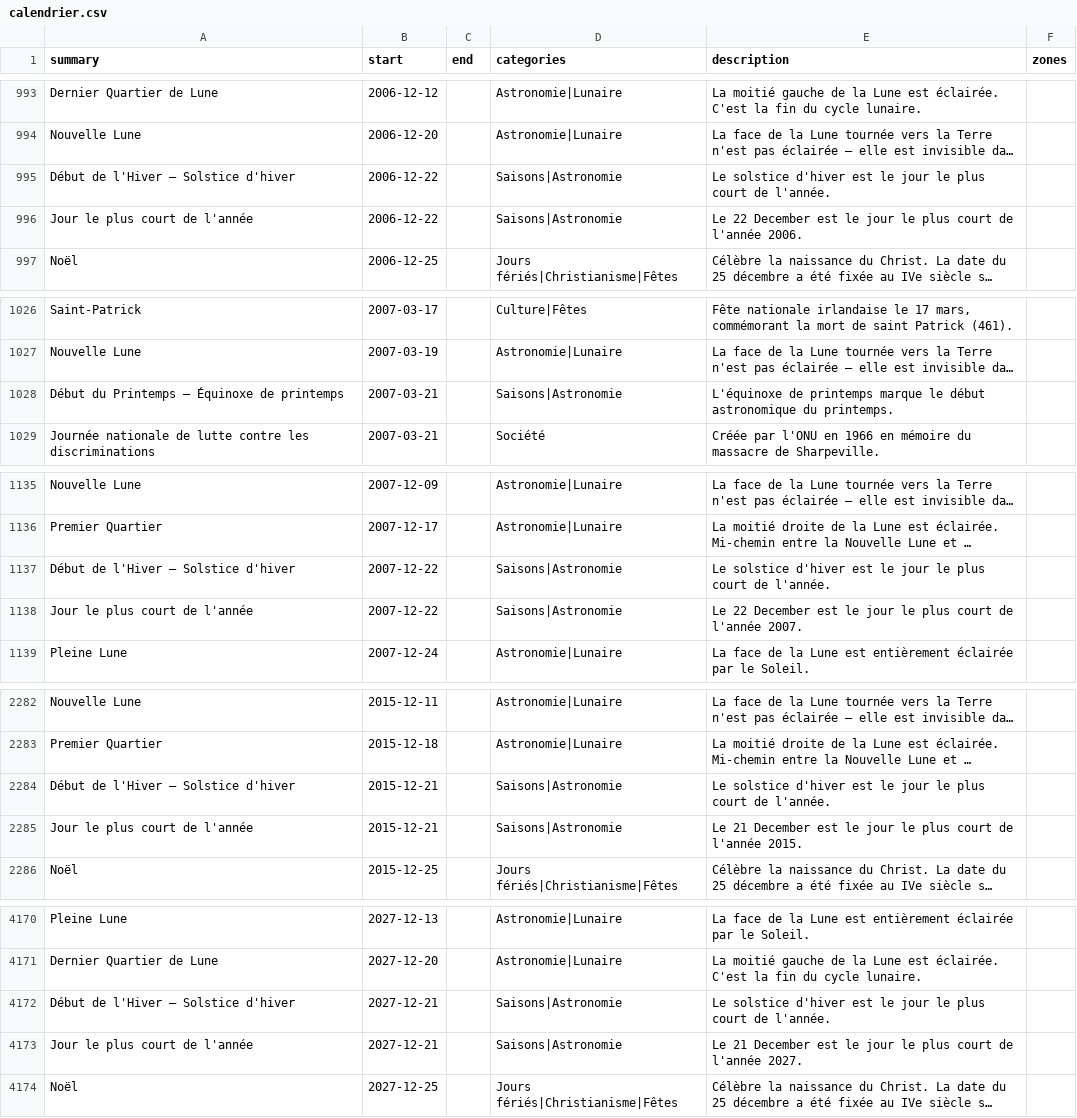
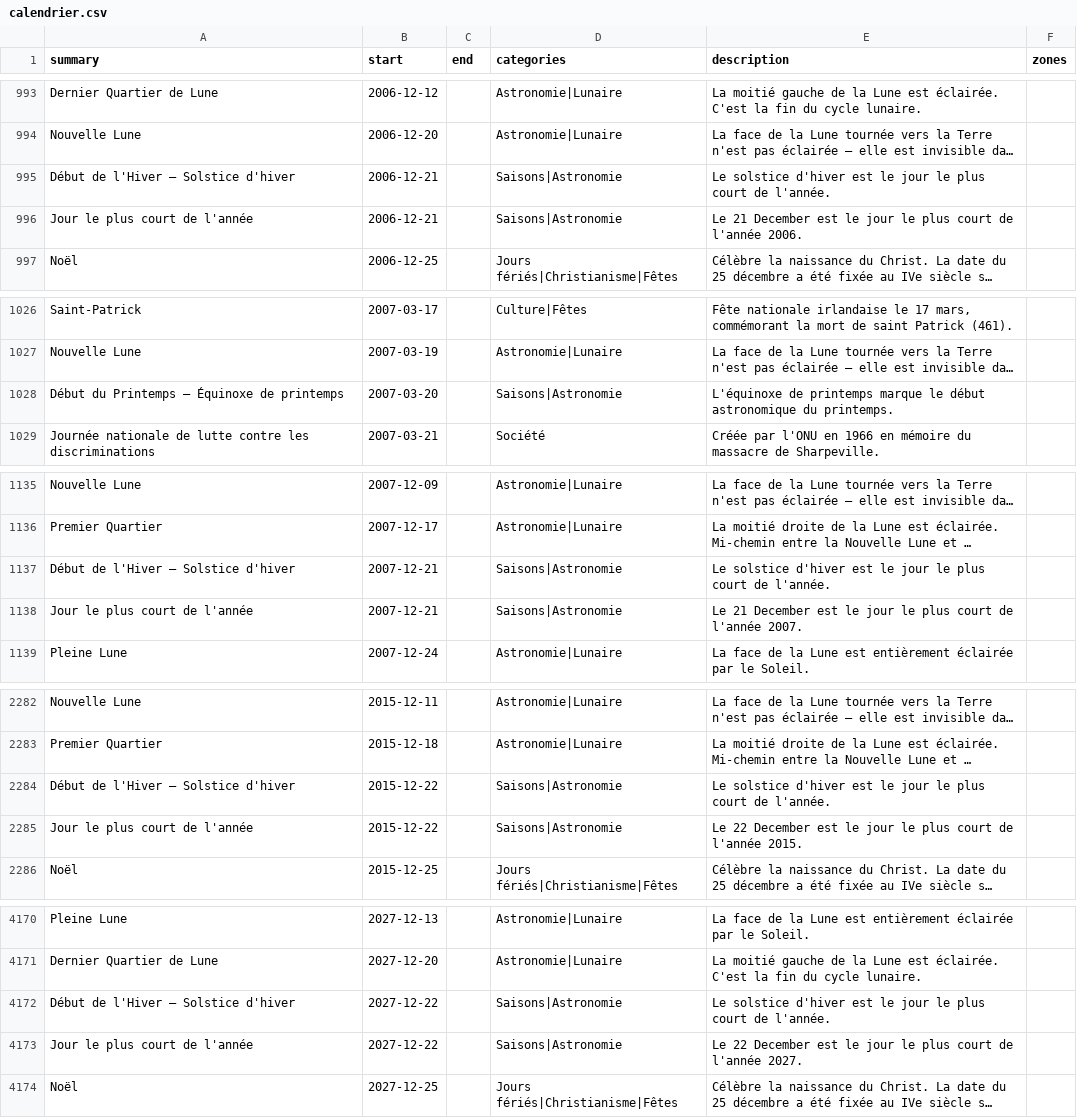
Before and after one commit to TiboTsr/calendrier-france-ics, a CSV file: calendrier.csv, drawn as a sheet; only a part is shown, gaps mark what is left out; long unchanged cells end in …; the diff covers the shown part only; the diff names each change by its address in the sheet, - before the commit and + after, or states it on an @@ line.

```diff
--- a/calendrier.csv
+++ b/calendrier.csv
-B995:B996 (start): 2006-12-22
+B995:B996 (start): 2006-12-21
-E996 (description): Le 22 December est…
+E996 (description): Le 21 December est…
-B1028 (start): 2007-03-21
+B1028 (start): 2007-03-20
-B1137:B1138 (start): 2007-12-22
+B1137:B1138 (start): 2007-12-21
-E1138 (description): Le 22 December est…
+E1138 (description): Le 21 December est…
-B2284:B2285 (start): 2015-12-21
+B2284:B2285 (start): 2015-12-22
-E2285 (description): Le 21 December est…
+E2285 (description): Le 22 December est…
-B4172:B4173 (start): 2027-12-21
+B4172:B4173 (start): 2027-12-22
-E4173 (description): Le 21 December est…
+E4173 (description): Le 22 December est…
```
Also changed, not shown: 12 added rows, 12 removed rows and 1 edited cell elsewhere in this file, 12 other files.
